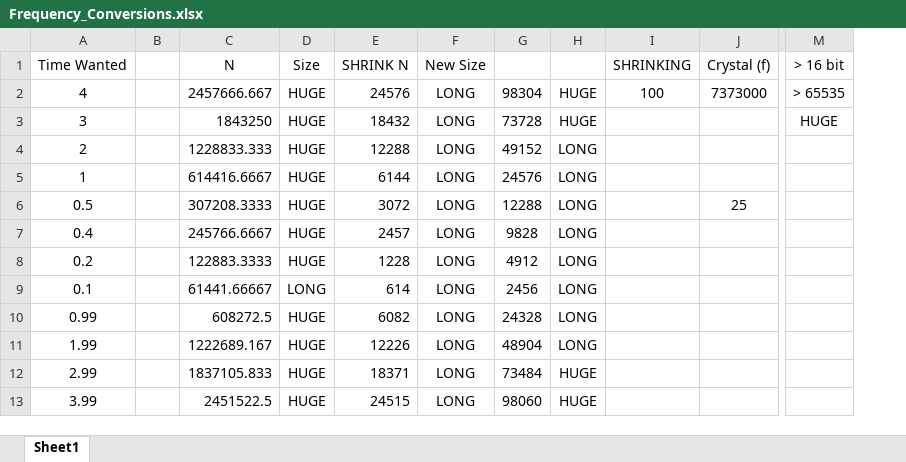
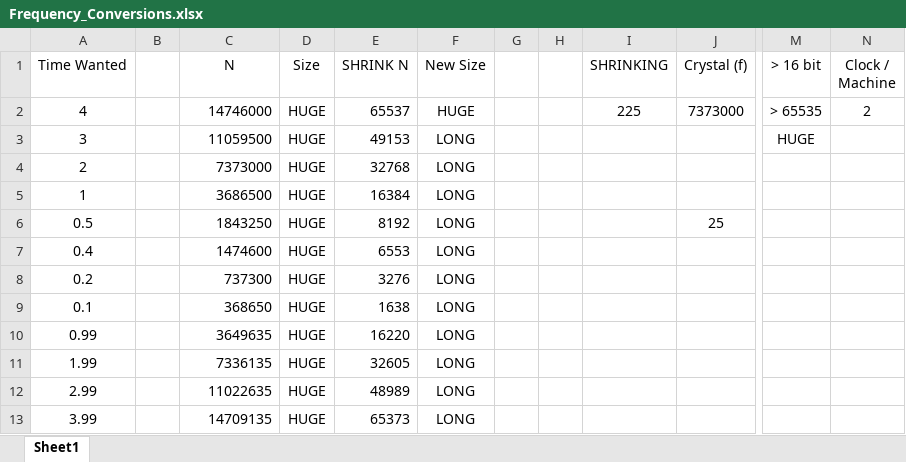
Before and after one commit to MasterCash/Microcontrollers-Project-3, an Excel workbook: Frequency_Conversions.xlsx, sheet Sheet1, drawn as a sheet; only a part is shown, gaps mark what is left out; values as stored, in another font and other column widths than the file's, no borders; removed rows and columns are numbered as before the commit, all else as after; the diff covers the shown part only; the diff names each change by its address in the sheet, - before the commit and + after, or states it on an @@ line.

Commit message:
updated the table of frequencies

```diff
--- a/Frequency_Conversions.xlsx (sheet Sheet1)
+++ b/Frequency_Conversions.xlsx (sheet Sheet1)
-column G, rows 2-13: 98304 | 73728 | 49152 | 24576 | 12288 | 9828 | 4912 | 2456 | 24328 | 48904 | 73484 | 98060
-column H, rows 2-13: HUGE | HUGE | LONG | LONG | LONG | LONG | LONG | LONG | LONG | LONG | HUGE | HUGE
+column G, empty
+column H, empty
+column N (Clock / Machine), row 2: 2
-C2 (N): 2457666.667
+C2 (N): 14746000
-E2 (SHRINK N): 24576
+E2 (SHRINK N): 65537
-F2 (New Size): LONG
+F2 (New Size): HUGE
-I2 (SHRINKING): 100
+I2 (SHRINKING): 225
-C3 (N): 1843250
+C3 (N): 11059500
-E3 (SHRINK N): 18432
+E3 (SHRINK N): 49153
-C4 (N): 1228833.333
+C4 (N): 7373000
-E4 (SHRINK N): 12288
+E4 (SHRINK N): 32768
-C5 (N): 614416.6667
+C5 (N): 3686500
-E5 (SHRINK N): 6144
+E5 (SHRINK N): 16384
-C6 (N): 307208.3333
+C6 (N): 1843250
-E6 (SHRINK N): 3072
+E6 (SHRINK N): 8192
-C7 (N): 245766.6667
+C7 (N): 1474600
-E7 (SHRINK N): 2457
+E7 (SHRINK N): 6553
-C8 (N): 122883.3333
+C8 (N): 737300
-E8 (SHRINK N): 1228
+E8 (SHRINK N): 3276
-C9 (N): 61441.66667
+C9 (N): 368650
-D9 (Size): LONG
+D9 (Size): HUGE
-E9 (SHRINK N): 614
+E9 (SHRINK N): 1638
-C10 (N): 608272.5
+C10 (N): 3649635
-E10 (SHRINK N): 6082
+E10 (SHRINK N): 16220
-C11 (N): 1222689.167
+C11 (N): 7336135
-E11 (SHRINK N): 12226
+E11 (SHRINK N): 32605
-C12 (N): 1837105.833
+C12 (N): 11022635
-E12 (SHRINK N): 18371
+E12 (SHRINK N): 48989
-C13 (N): 2451522.5
+C13 (N): 14709135
-E13 (SHRINK N): 24515
+E13 (SHRINK N): 65373
```
Also changed, not shown: 1 added row, 1 removed row, 58 edited cells and cell formats elsewhere in this sheet, formulas that keep their value.
